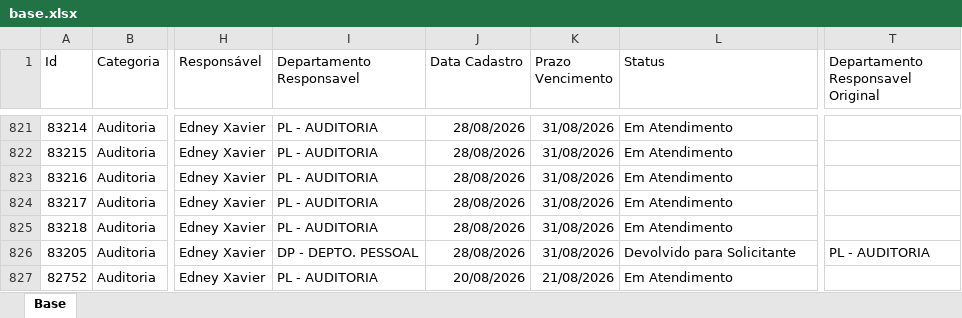
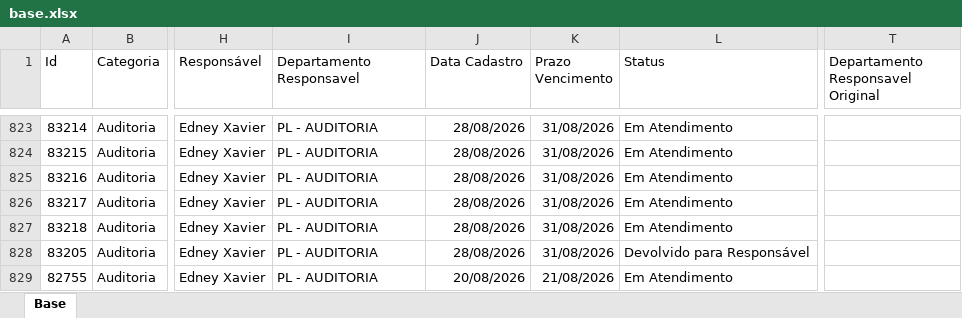
Before and after one commit to Controladoria-MG/Portal-dos-chamados, an Excel workbook: data/base.xlsx, sheet Base, drawn as a sheet; only a part is shown, gaps mark what is left out; the shorter side is filled out with more unchanged rows; values as stored, in another font and other column widths than the file's, no borders; table styles not drawn; addresses are those after the commit; the diff covers the shown part only; the diff names each change by its address in the sheet, - before the commit and + after, or states it on an @@ line.

```diff
--- a/data/base.xlsx (sheet Base)
+++ b/data/base.xlsx (sheet Base)
-I828 (Departamento Responsavel): DP - DEPTO. PESSOAL
+I828 (Departamento Responsavel): PL - AUDITORIA
-L828 (Status): Devolvido para Solicitante
+L828 (Status): Devolvido para Responsável
-T828: PL - AUDITORIA
+T828: (empty)
@@ row 810 moved to row 829: 82755 @@
```
Also changed, not shown: 5 added rows and 6 moved rows elsewhere in this sheet, 2 other files.
